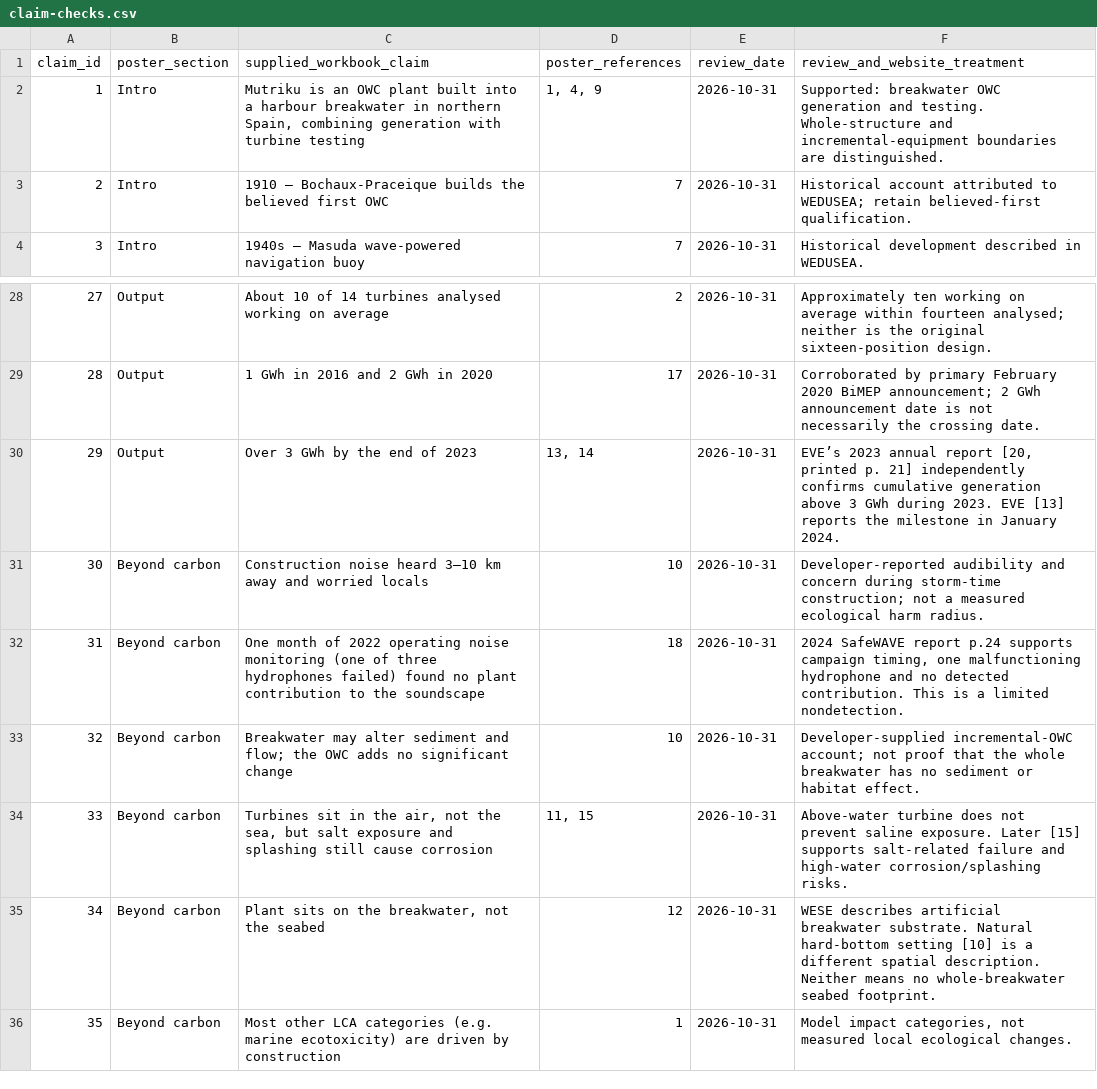
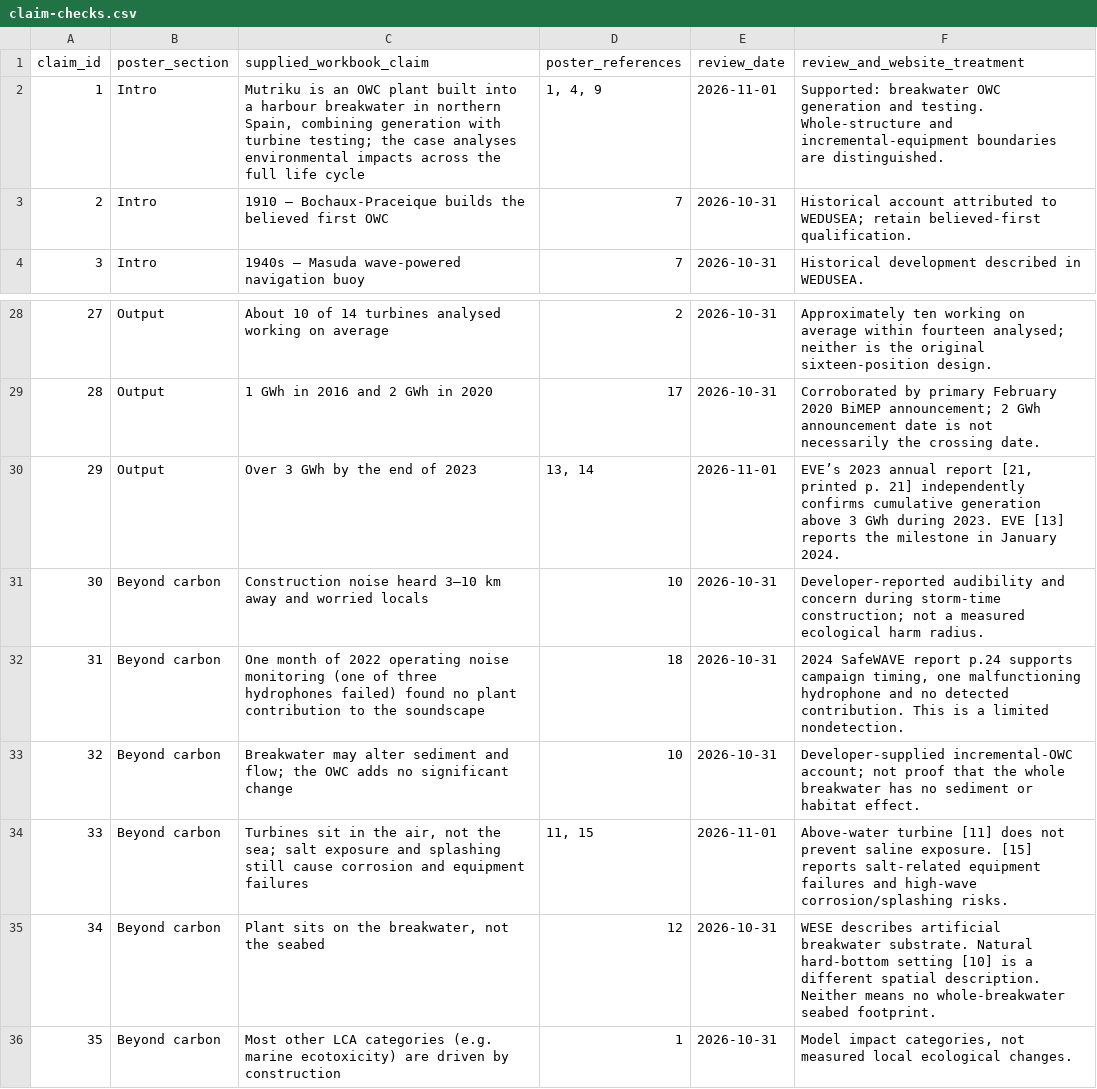
Before and after one commit to jubairomar468-ux/mutriku-portfolio, a CSV file: downloads/claim-checks.csv, drawn as a sheet; only a part is shown, gaps mark what is left out; the diff covers the shown part only.

```diff
--- a/downloads/claim-checks.csv
+++ b/downloads/claim-checks.csv
@@ -1,3 +1,3 @@
 claim_id,poster_section,supplied_workbook_claim,poster_references,review_date,review_and_website_treatment
-1,Intro,"Mutriku is an OWC plant built into a harbour breakwater in northern Spain, combining generation with turbine testing","1, 4, 9",2026-10-31,Supported: breakwater OWC generation and testing. Whole-structure and incremental-equipment boundaries are distinguished.
+1,Intro,"Mutriku is an OWC plant built into a harbour breakwater in northern Spain, combining generation with turbine testing; the case analyses environmental impacts across the full life cycle","1, 4, 9",2026-11-01,Supported: breakwater OWC generation and testing. Whole-structure and incremental-equipment boundaries are distinguished.
 2,Intro,1910 – Bochaux-Praceique builds the believed first OWC,7,2026-10-31,Historical account attributed to WEDUSEA; retain believed-first qualification.
@@ -29,3 +29,3 @@
 28,Output,1 GWh in 2016 and 2 GWh in 2020,17,2026-10-31,Corroborated by primary February 2020 BiMEP announcement; 2 GWh announcement date is not necessarily the crossing date.
-29,Output,Over 3 GWh by the end of 2023,"13, 14",2026-10-31,"EVE’s 2023 annual report [20, printed p. 21] independently confirms cumulative generation above 3 GWh during 2023. EVE [13] reports the milestone in January 2024."
+29,Output,Over 3 GWh by the end of 2023,"13, 14",2026-11-01,"EVE’s 2023 annual report [21, printed p. 21] independently confirms cumulative generation above 3 GWh during 2023. EVE [13] reports the milestone in January 2024."
 30,Beyond carbon,Construction noise heard 3–10 km away and worried locals,10,2026-10-31,Developer-reported audibility and concern during storm-time construction; not a measured ecological harm radius.
@@ -33,3 +33,3 @@
 32,Beyond carbon,Breakwater may alter sediment and flow; the OWC adds no significant change,10,2026-10-31,Developer-supplied incremental-OWC account; not proof that the whole breakwater has no sediment or habitat effect.
-33,Beyond carbon,"Turbines sit in the air, not the sea, but salt exposure and splashing still cause corrosion","11, 15",2026-10-31,Above-water turbine does not prevent saline exposure. Later [15] supports salt-related failure and high-water corrosion/splashing risks.
+33,Beyond carbon,"Turbines sit in the air, not the sea; salt exposure and splashing still cause corrosion and equipment failures","11, 15",2026-11-01,Above-water turbine [11] does not prevent saline exposure. [15] reports salt-related equipment failures and high-wave corrosion/splashing risks.
 34,Beyond carbon,"Plant sits on the breakwater, not the seabed",12,2026-10-31,WESE describes artificial breakwater substrate. Natural hard-bottom setting [10] is a different spatial description. Neither means no whole-breakwater seabed footprint.
```
Also changed, not shown: 22 edited cells elsewhere in this file, downloads/analysis-data.csv, downloads/reference-catalogue.csv, 7 other files.
